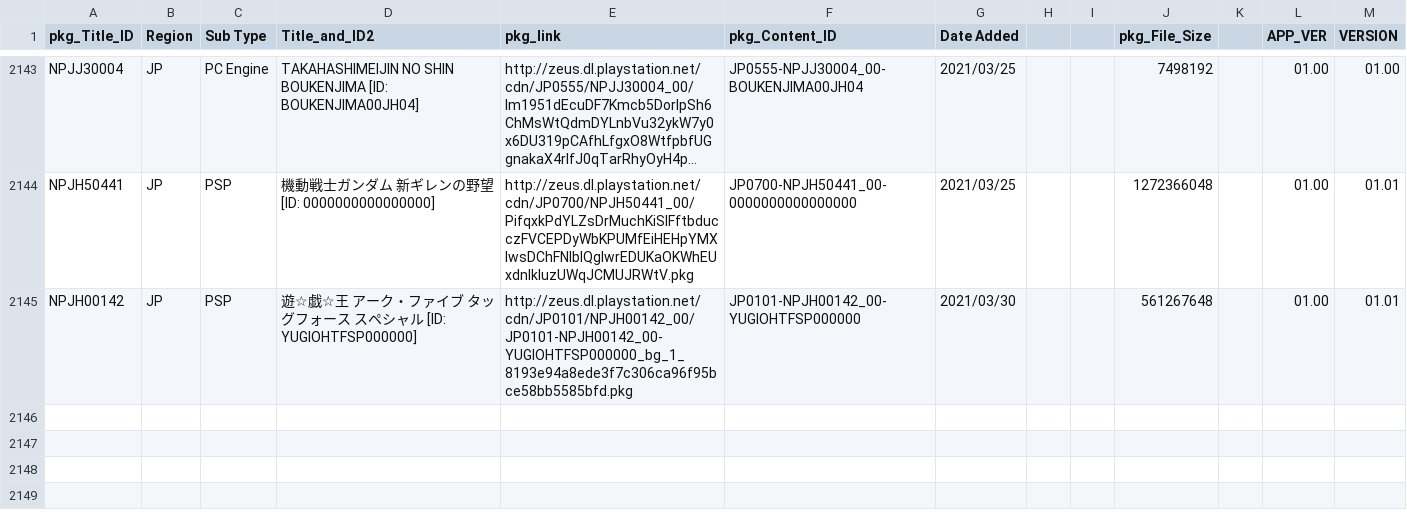
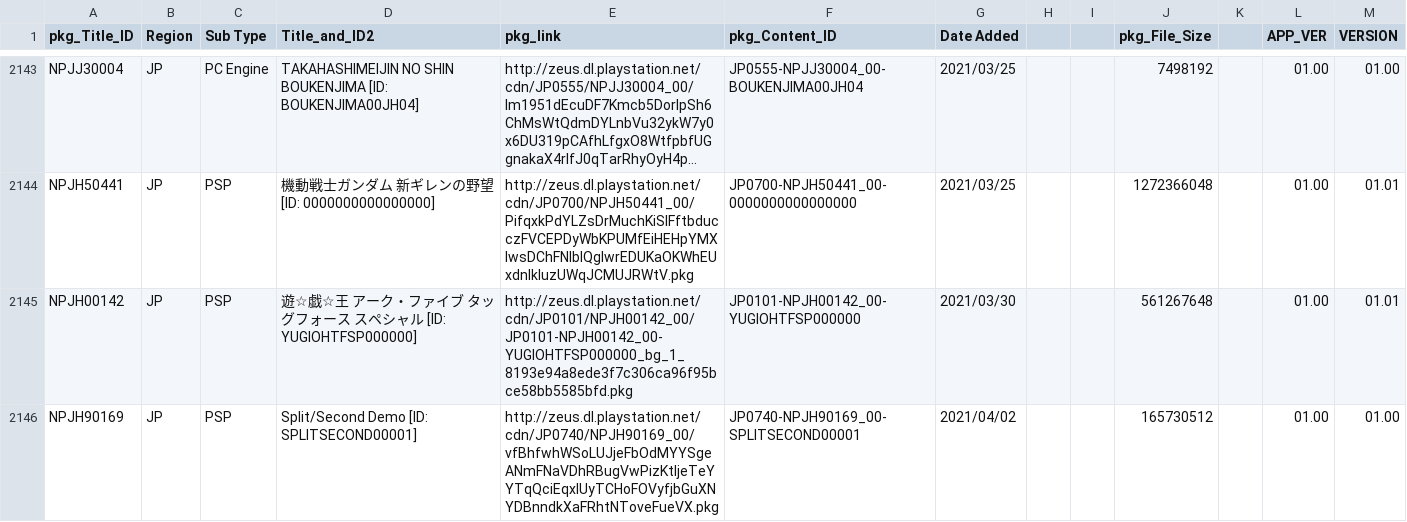
Before and after one commit to 1jtp8sobiu/NPS_JP, a TSV file: rearrange/PSP_APP.tsv, drawn as a sheet; only a part is shown, gaps mark what is left out; long unchanged cells end in …; the diff names each change by its address in the sheet, - before the commit and + after, or states it on an @@ line.

```diff
--- a/rearrange/PSP_APP.tsv
+++ b/rearrange/PSP_APP.tsv
+row 2146: NPJH90169 | JP | PSP | Split/Second Demo [ID: SPLITSECOND00001] | http://zeus.dl.playstation.net/cdn/JP0740/NPJH90169_00/vfBhfwhWSoLUJjeFbOdMYYSgeANmFNaVDhRBugVwPizKtljeTeYYTqQciEqxIUyTCHoFOVyfjbGuXNYDBnndkXaFRhtNToveFueVX.pkg | JP0740-NPJH90169_00-SPLITSECOND00001 | 2021/04/02 |  |  | 165730512 |  | 01.00 | 01.00
```
Also changed, not shown: rearrange/PSP_AC.tsv, rearrange/PSV_THEME.tsv, 9 other files.
